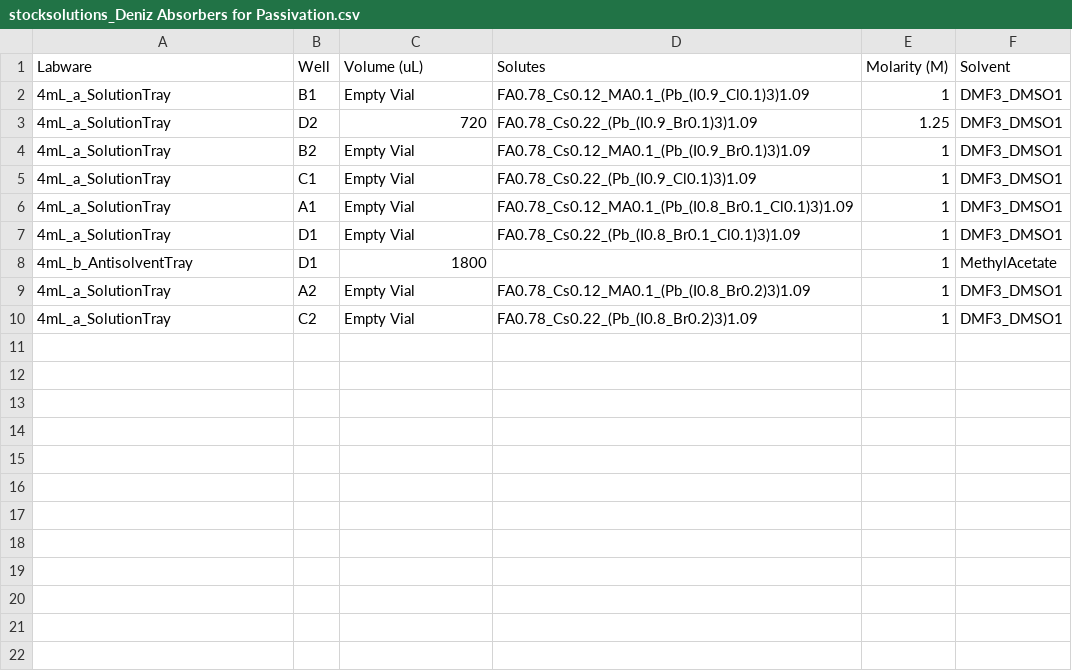
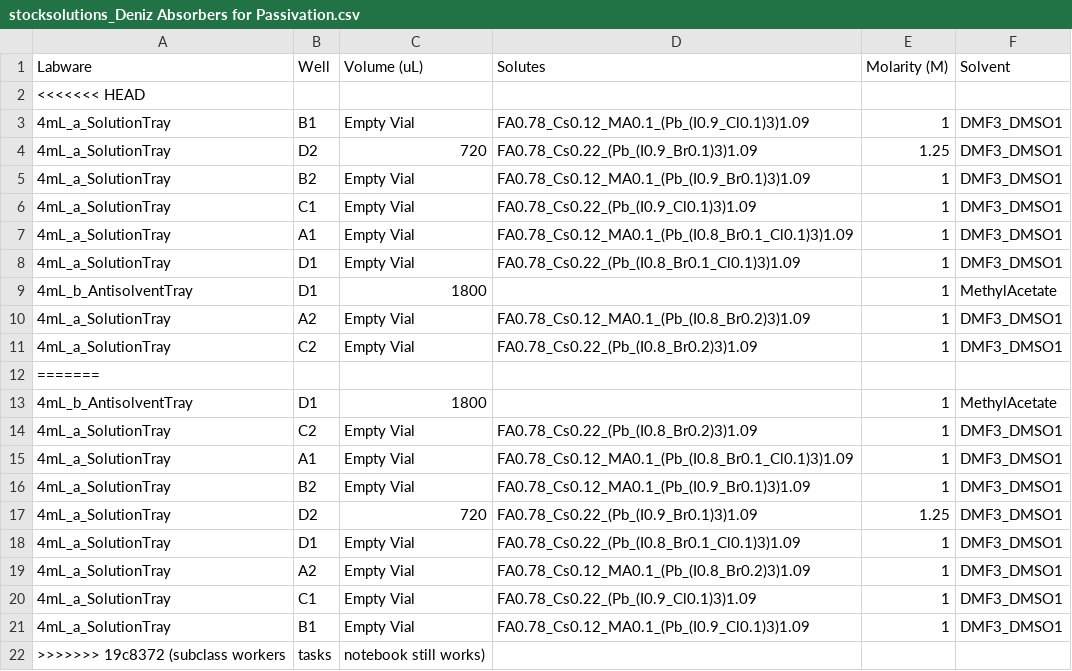
Before and after one commit to fenning-research-group/PASCAL, a CSV file: frgpascal/Examples/stocksolutions_Deniz Absorbers for Passivation.csv, drawn as a sheet; the diff names each change by its address in the sheet, - before the commit and + after, or states it on an @@ line.

```diff
--- a/frgpascal/Examples/stocksolutions_Deniz Absorbers for Passivation.csv
+++ b/frgpascal/Examples/stocksolutions_Deniz Absorbers for Passivation.csv
+row 2: <<<<<<< HEAD
+row 12: =======
+row 13: 4mL_b_AntisolventTray | D1 | 1800 |  | 1 | MethylAcetate
+row 14: 4mL_a_SolutionTray | C2 | Empty Vial | FA0.78_Cs0.22_(Pb_(I0.8_Br0.2)3)1.09 | 1 | DMF3_DMSO1
+row 15: 4mL_a_SolutionTray | A1 | Empty Vial | FA0.78_Cs0.12_MA0.1_(Pb_(I0.8_Br0.1_Cl0.1)3)1.09 | 1 | DMF3_DMSO1
+row 16: 4mL_a_SolutionTray | B2 | Empty Vial | FA0.78_Cs0.12_MA0.1_(Pb_(I0.9_Br0.1)3)1.09 | 1 | DMF3_DMSO1
+row 17: 4mL_a_SolutionTray | D2 | 720 | FA0.78_Cs0.22_(Pb_(I0.9_Br0.1)3)1.09 | 1.25 | DMF3_DMSO1
+row 18: 4mL_a_SolutionTray | D1 | Empty Vial | FA0.78_Cs0.22_(Pb_(I0.8_Br0.1_Cl0.1)3)1.09 | 1 | DMF3_DMSO1
+row 19: 4mL_a_SolutionTray | A2 | Empty Vial | FA0.78_Cs0.12_MA0.1_(Pb_(I0.8_Br0.2)3)1.09 | 1 | DMF3_DMSO1
+row 20: 4mL_a_SolutionTray | C1 | Empty Vial | FA0.78_Cs0.22_(Pb_(I0.9_Cl0.1)3)1.09 | 1 | DMF3_DMSO1
+row 21: 4mL_a_SolutionTray | B1 | Empty Vial | FA0.78_Cs0.12_MA0.1_(Pb_(I0.9_Cl0.1)3)1.09 | 1 | DMF3_DMSO1
+row 22: >>>>>>> 19c8372 (subclass workers | tasks | notebook still works)
```
Also changed, not shown: frgpascal/Examples/weight_table.csv, 4 other files.
